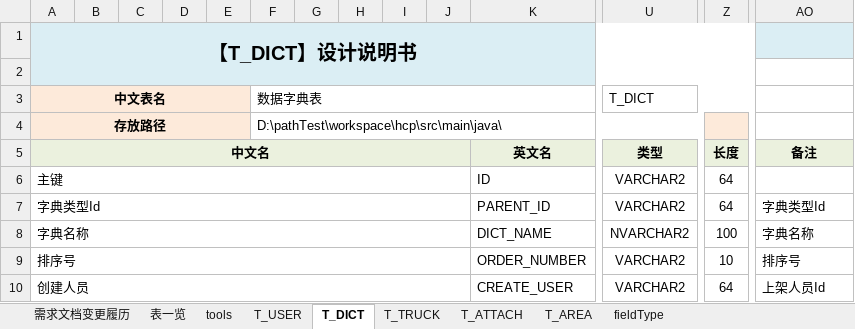
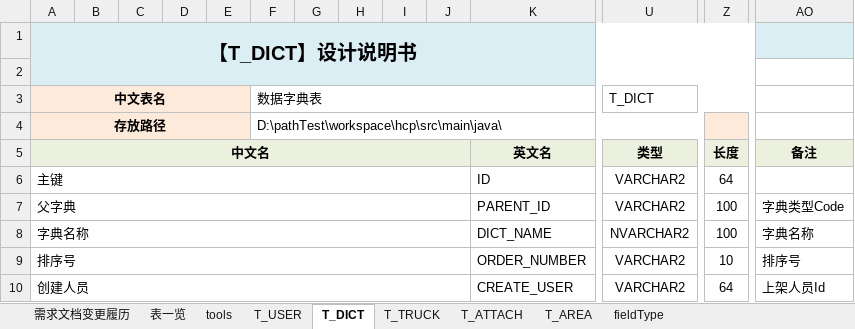
Before and after one commit to pettypower/SJY, an Excel workbook: 10_池泉二手车平台/02_数据库原型设计/CQJS012019003_数据库设计书.xlsm, sheet T_DICT, drawn as a sheet; only a part is shown, gaps mark what is left out; values as stored, in another font and other column widths than the file's, no borders; removed rows and columns are numbered as before the commit, all else as after; rows hold the shown columns only; the diff names each change by its address in the sheet, - before the commit and + after, or states it on an @@ line.

Commit message:
taozy 数据库设计书更新

```diff
--- a/10_池泉二手车平台/02_数据库原型设计/CQJS012019003_数据库设计书.xlsm (sheet T_DICT)
+++ b/10_池泉二手车平台/02_数据库原型设计/CQJS012019003_数据库设计书.xlsm (sheet T_DICT)
-row 7: 字典类型Id |  |  |  |  |  |  |  |  |  | PARENT_ID | VARCHAR2 | 64 | 字典类型Id
+row 7: 父字典 |  |  |  |  |  |  |  |  |  | PARENT_ID | VARCHAR2 | 100 | 字典类型Code
```
Also changed, not shown: charts or pictures.
